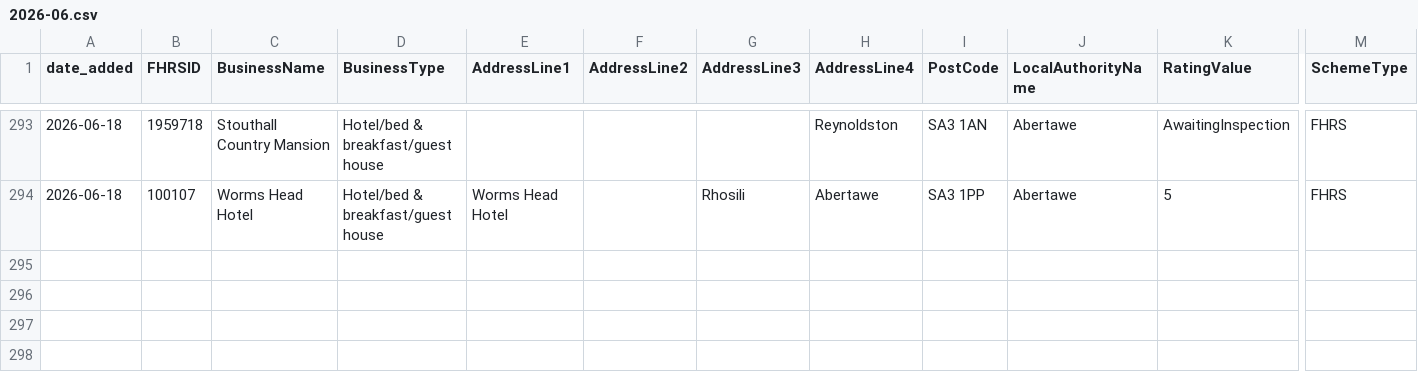
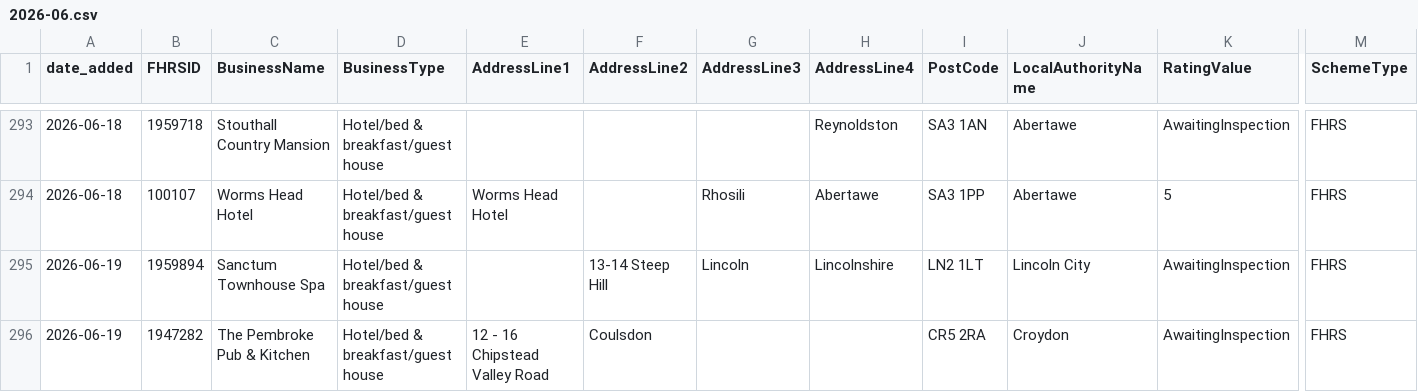
Before and after one commit to AP-Dev-Tools/independent-food-business-pulse, a CSV file: data/cumulative/HOTEL/2026-06.csv, drawn as a sheet; only a part is shown, gaps mark what is left out; rows hold the shown columns only; the diff names each change by its address in the sheet, - before the commit and + after, or states it on an @@ line.

```diff
--- a/data/cumulative/HOTEL/2026-06.csv
+++ b/data/cumulative/HOTEL/2026-06.csv
+row 295: 2026-06-19 | 1959894 | Sanctum Townhouse Spa | Hotel/bed & breakfast/guest house |  | 13-14 Steep Hill | Lincoln | Lincolnshire | LN2 1LT | Lincoln City | AwaitingInspection | FHRS
+row 296: 2026-06-19 | 1947282 | The Pembroke Pub & Kitchen | Hotel/bed & breakfast/guest house | 12 - 16 Chipstead Valley Road | Coulsdon |  |  | CR5 2RA | Croydon | AwaitingInspection | FHRS
```
Also changed, not shown: data/cumulative/PUB_BAR/2026-06.csv, 12 other files.
